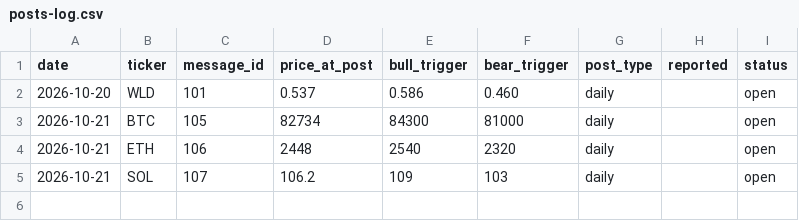
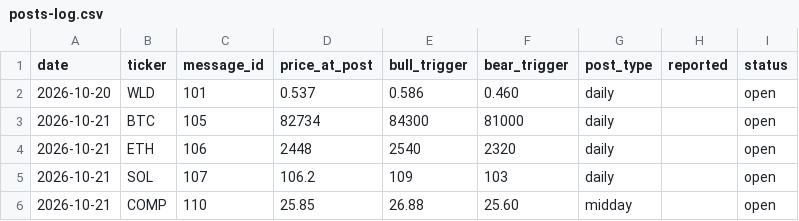
Before and after one commit to mrmarketcap/mr-marketcap-media, a CSV file: posts-log.csv, drawn as a sheet.

```diff
--- a/posts-log.csv
+++ b/posts-log.csv
@@ -5 +5,2 @@ date,ticker,message_id,price_at_post,bull_trigger,bear_trigger,post_type,reporte
 2026-10-21,SOL,107,106.2,109,103,daily,,open
+2026-10-21,COMP,110,25.85,26.88,25.60,midday,,open
```
